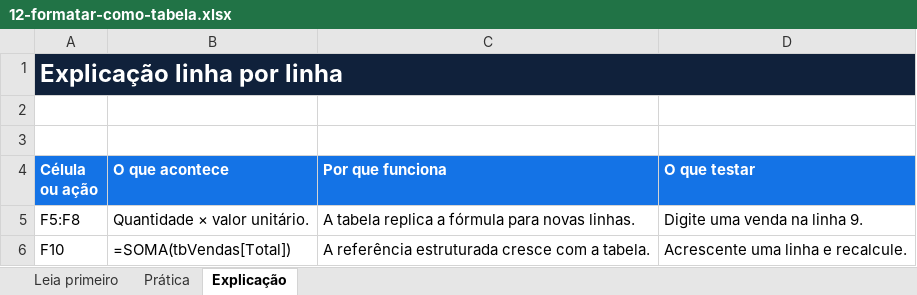
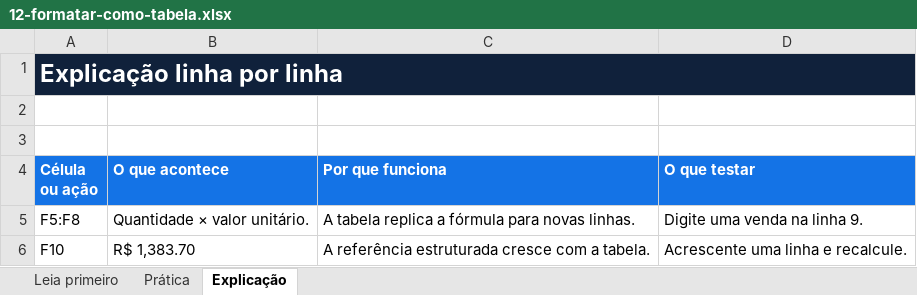
Before and after one commit to raimazurana/domina_excel, an Excel workbook: assets/planilhas/12-formatar-como-tabela.xlsx, sheet Explicação, drawn as a sheet; values as stored, in another font and other column widths than the file's, no borders; formulas without a stored value are shown as written; the diff names each change by its address in the sheet, - before the commit and + after, or states it on an @@ line.

```diff
--- a/assets/planilhas/12-formatar-como-tabela.xlsx (sheet Explicação)
+++ b/assets/planilhas/12-formatar-como-tabela.xlsx (sheet Explicação)
-B6 (O que acontece): =SOMA(tbVendas[Total])
+B6 (O que acontece): R$ 1,383.70
```
Also changed, not shown: sheet Prática, assets/planilhas/01-procx.xlsx.
